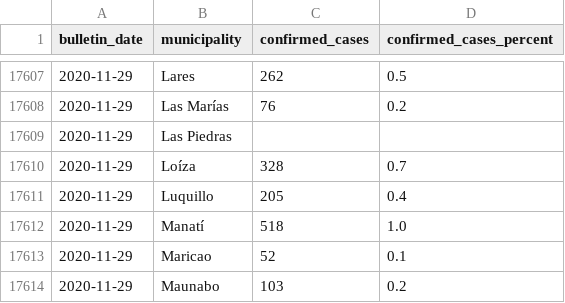
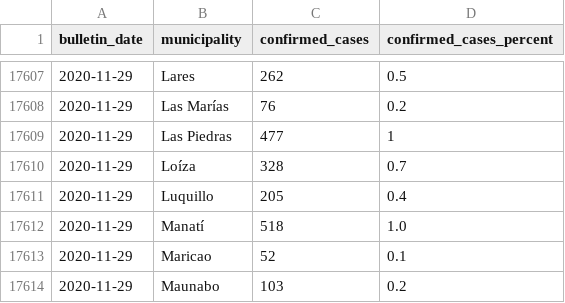
Before and after one commit to sacundim/covid-19-puerto-rico, a CSV file: assets/data/cases/Municipalities-molecular.csv, drawn as a sheet; only a part is shown, gaps mark what is left out.

Commit message:
Fix mistake for Las Piedras on 2020-11-29

```diff
--- a/assets/data/cases/Municipalities-molecular.csv
+++ b/assets/data/cases/Municipalities-molecular.csv
@@ -17608,3 +17608,3 @@ bulletin_date,municipality,confirmed_cases,confirmed_cases_percent
 2020-11-29,Las Marías,76,0.2
-2020-11-29,Las Piedras,,
+2020-11-29,Las Piedras,477,1
 2020-11-29,Loíza,328,0.7
```
